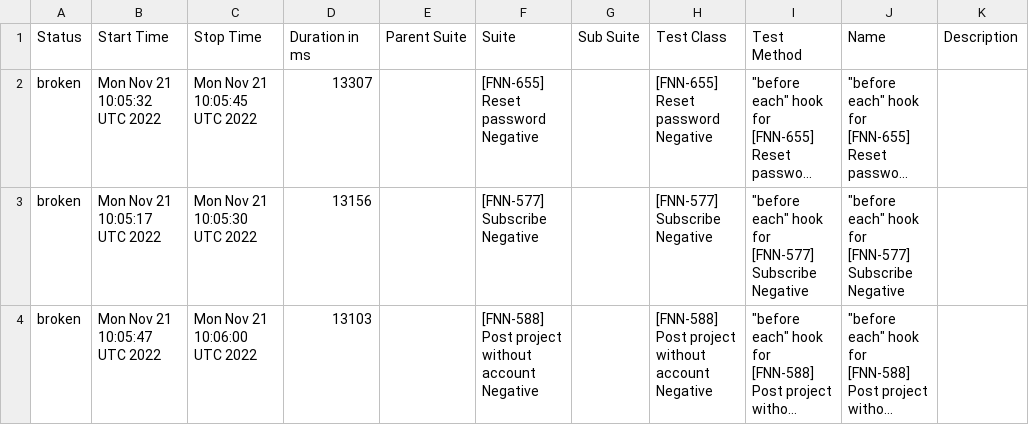
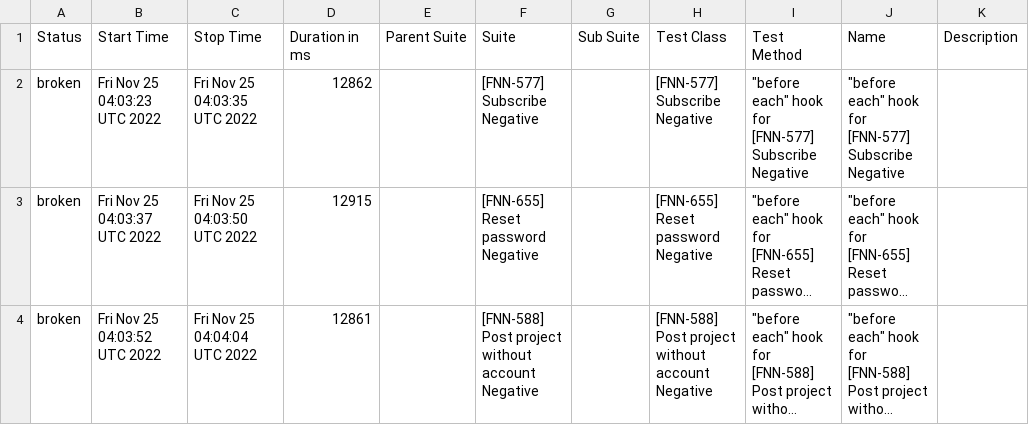
Before and after one commit to FreelancerMarketplaces/ProLinkerTestingReports, a CSV file: reports/prolinker/data/suites.csv, drawn as a sheet; long unchanged cells end in …; removed rows and columns are numbered as before the commit, all else as after; the diff names each change by its address in the sheet, - before the commit and + after, or states it on an @@ line.

Commit message:
Push reports

```diff
--- a/reports/prolinker/data/suites.csv
+++ b/reports/prolinker/data/suites.csv
+row 2: broken | Fri Nov 25 04:03:23 UTC 2022 | Fri Nov 25 04:03:35 UTC 2022 | 12862 |  | [FNN-577] Subscribe Negative |  | [FNN-577] Subscribe Negative | "before each" hook for [FNN-577] Subscribe Negative | "before each" hook for [FNN-577] Subscribe Negative
-B3 (Start Time): Mon Nov 21 10:05:32 UTC 2022
+B3 (Start Time): Fri Nov 25 04:03:37 UTC 2022
-C3 (Stop Time): Mon Nov 21 10:05:45 UTC 2022
+C3 (Stop Time): Fri Nov 25 04:03:50 UTC 2022
-D3 (Duration in ms): 13307
+D3 (Duration in ms): 12915
-row 3: broken | Mon Nov 21 10:05:17 UTC 2022 | Mon Nov 21 10:05:30 UTC 2022 | 13156 |  | [FNN-577] Subscribe Negative |  | [FNN-577] Subscribe Negative | "before each" hook for [FNN-577] Subscribe Negative | "before each" hook for [FNN-577] Subscribe Negative
-B4 (Start Time): Mon Nov 21 10:05:47 UTC 2022
+B4 (Start Time): Fri Nov 25 04:03:52 UTC 2022
-C4 (Stop Time): Mon Nov 21 10:06:00 UTC 2022
+C4 (Stop Time): Fri Nov 25 04:04:04 UTC 2022
-D4 (Duration in ms): 13103
+D4 (Duration in ms): 12861
```
Also changed, not shown: 33 other files.
